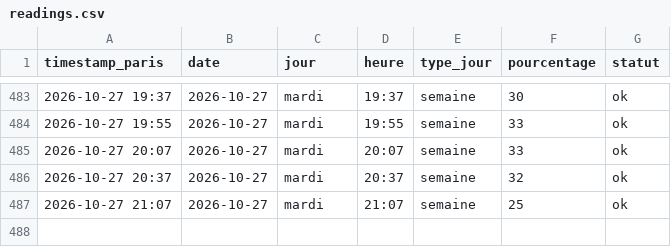
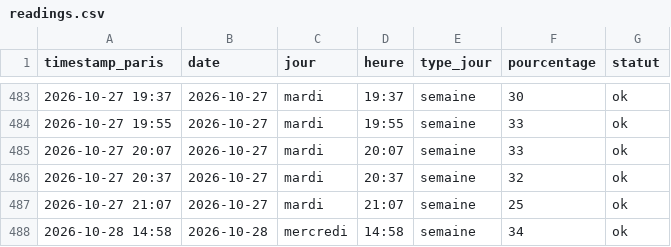
Before and after one commit to edwolfpack/caliceo-affluence, a CSV file: data/readings.csv, drawn as a sheet; only a part is shown, gaps mark what is left out; the diff names each change by its address in the sheet, - before the commit and + after, or states it on an @@ line.

```diff
--- a/data/readings.csv
+++ b/data/readings.csv
+row 488: 2026-10-28 14:58 | 2026-10-28 | mercredi | 14:58 | semaine | 34 | ok
```
